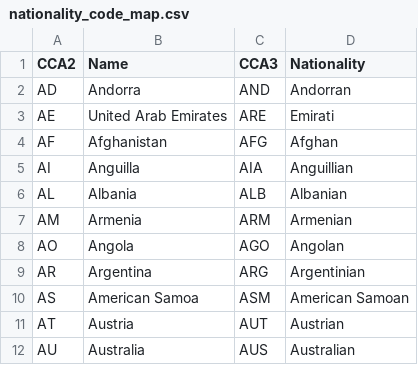
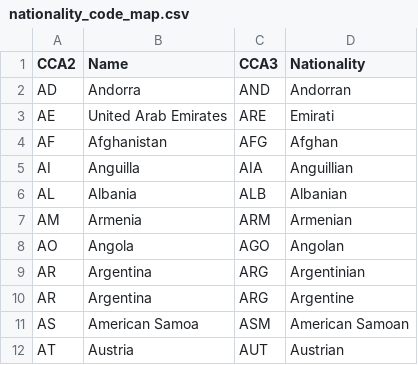
Before and after one commit to qwikk123/f1bot, a CSV file: src/main/resources/nationalitycodemapping/nationality_code_map.csv, drawn as a sheet; only a part is shown; the shorter side is filled out with more unchanged rows; the diff names each change by its address in the sheet, - before the commit and + after, or states it on an @@ line.

Commit message:
fix argentinian being argentine

```diff
--- a/src/main/resources/nationalitycodemapping/nationality_code_map.csv
+++ b/src/main/resources/nationalitycodemapping/nationality_code_map.csv
+row 10: AR | Argentina | ARG | Argentine
```
